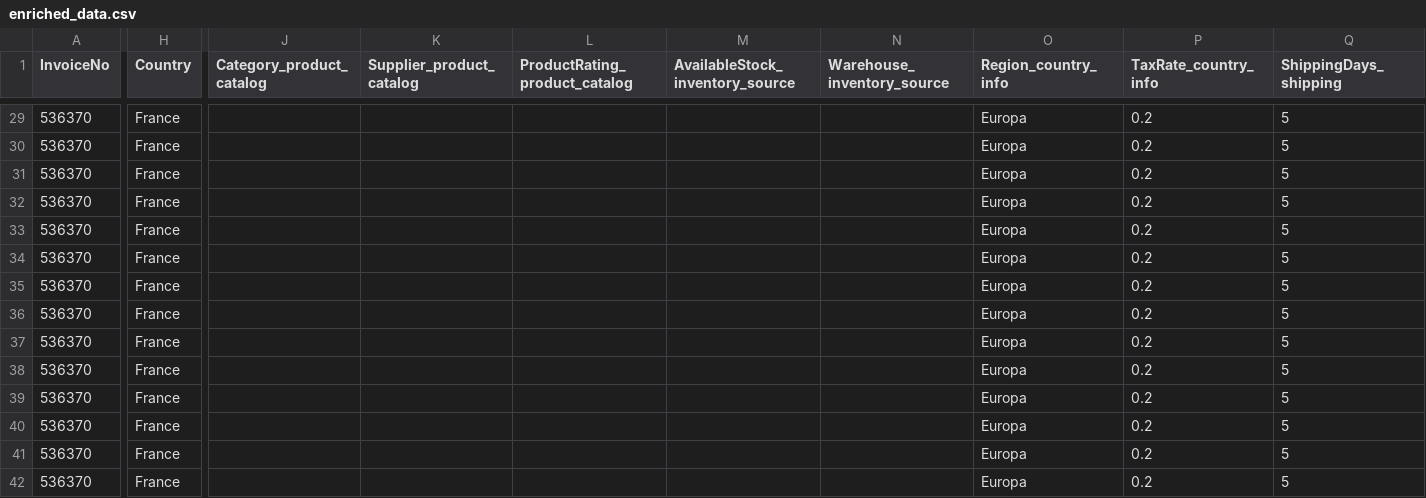
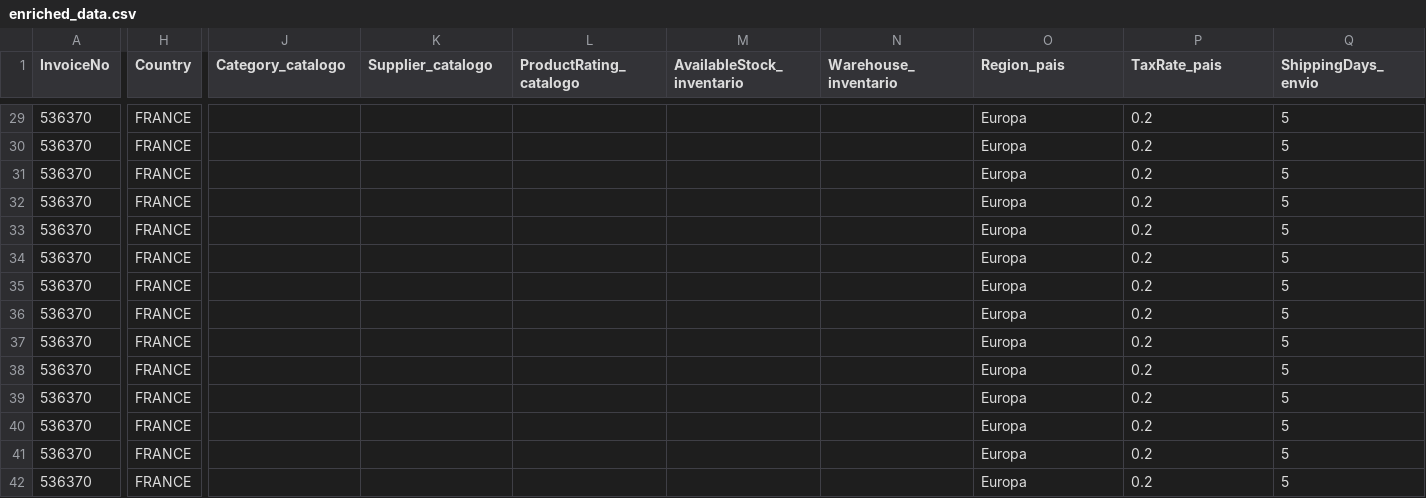
Before and after one commit to OscarLMAR/Ingesta_Datos_Big_Data, a CSV file: src/xlsx/enriched_data.csv, drawn as a sheet; only a part is shown, gaps mark what is left out; the diff covers the shown part only; the diff names each change by its address in the sheet, - before the commit and + after, or states it on an @@ line.

```diff
--- a/src/xlsx/enriched_data.csv
+++ b/src/xlsx/enriched_data.csv
-J1: Category_product_catalog
+J1: Category_catalogo
-K1: Supplier_product_catalog
+K1: Supplier_catalogo
-L1: ProductRating_product_catalog
+L1: ProductRating_catalogo
-M1: AvailableStock_inventory_source
+M1: AvailableStock_inventario
-N1: Warehouse_inventory_source
+N1: Warehouse_inventario
-O1: Region_country_info
+O1: Region_pais
-P1: TaxRate_country_info
+P1: TaxRate_pais
-Q1: ShippingDays_shipping
+Q1: ShippingDays_envio
-H29:H42 (Country): France
+H29:H42 (Country): FRANCE
```
Also changed, not shown: 91 edited cells elsewhere in this file, 2 other files.
